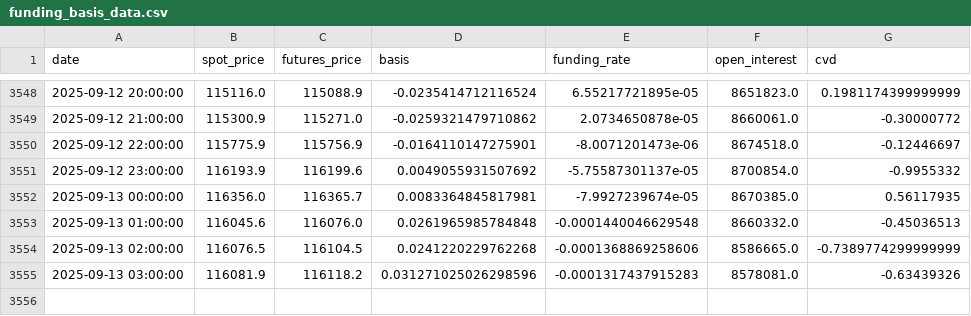
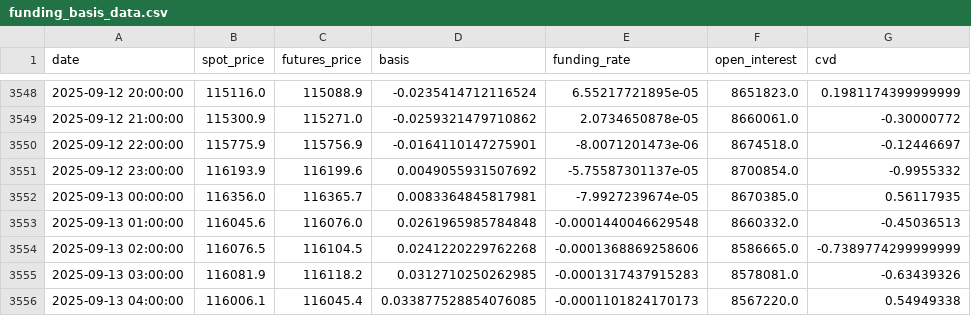
Before and after one commit to olzhas070701/BTC-Futures-Data, a CSV file: funding_basis_data.csv, drawn as a sheet; only a part is shown, gaps mark what is left out.

```diff
--- a/funding_basis_data.csv
+++ b/funding_basis_data.csv
@@ -3554,2 +3554,3 @@ date,spot_price,futures_price,basis,funding_rate,open_interest,cvd
 2025-09-13 02:00:00,116076.5,116104.5,0.0241220229762268,-0.0001368869258606,8586665.0,-0.7389774299999999
-2025-09-13 03:00:00,116081.9,116118.2,0.031271025026298596,-0.0001317437915283,8578081.0,-0.63439326
+2025-09-13 03:00:00,116081.9,116118.2,0.0312710250262985,-0.0001317437915283,8578081.0,-0.63439326
+2025-09-13 04:00:00,116006.1,116045.4,0.033877528854076085,-0.0001101824170173,8567220.0,0.54949338
```
